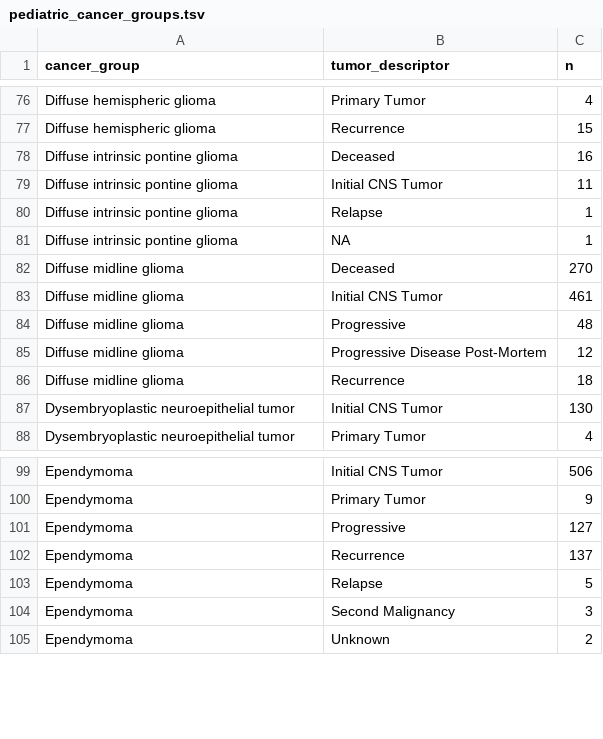
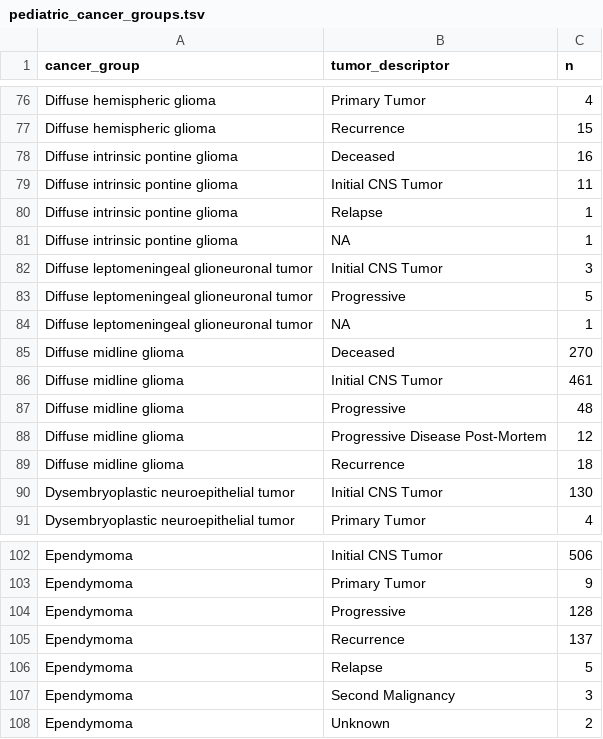
Before and after one commit to rokitalab/OpenPedCan-analysis, a TSV file: analyses/molecular-subtyping-integrate/results/pediatric_cancer_groups.tsv, drawn as a sheet; only a part is shown, gaps mark what is left out.

Commit message:
fix a few more NA, add subtype count table

```diff
--- a/analyses/molecular-subtyping-integrate/results/pediatric_cancer_groups.tsv
+++ b/analyses/molecular-subtyping-integrate/results/pediatric_cancer_groups.tsv
@@ -81,2 +81,5 @@ Diffuse intrinsic pontine glioma	Relapse	1
 Diffuse intrinsic pontine glioma	NA	1
+Diffuse leptomeningeal glioneuronal tumor	Initial CNS Tumor	3
+Diffuse leptomeningeal glioneuronal tumor	Progressive	5
+Diffuse leptomeningeal glioneuronal tumor	NA	1
 Diffuse midline glioma	Deceased	270
@@ -100,3 +103,3 @@ Ependymoma	Initial CNS Tumor	506
 Ependymoma	Primary Tumor	9
-Ependymoma	Progressive	127
+Ependymoma	Progressive	128
 Ependymoma	Recurrence	137
```
Also changed, not shown: analyses/efo-mondo-mapping/results/efo-mondo-map-prefill.tsv, analyses/molecular-subtyping-integrate/results/cancer_group_table_for_README.tsv, 4 other files.
